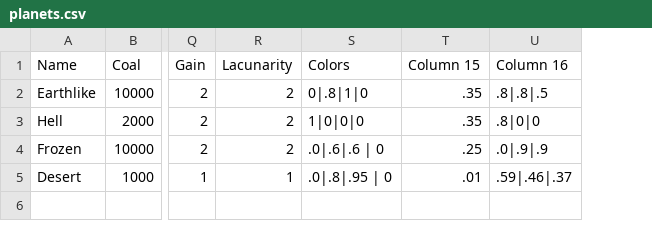
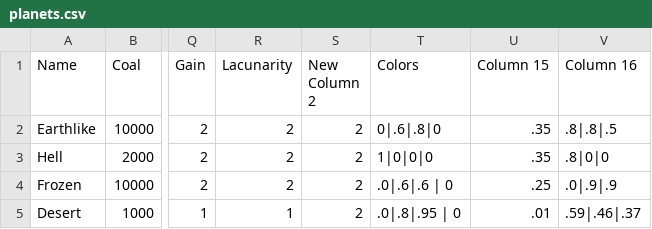
Before and after one commit to jackmott/solescape, a CSV file: Assets/Resources/planets.csv, drawn as a sheet; only a part is shown, gaps mark what is left out; addresses are those after the commit; the diff names each change by its address in the sheet, - before the commit and + after, or states it on an @@ line.

```diff
--- a/Assets/Resources/planets.csv
+++ b/Assets/Resources/planets.csv
+column S (New Column 2), rows 2-5: all 2
-T2 (Colors): 0|.8|1|0
+T2 (Colors): 0|.6|.8|0
```
Also changed, not shown: 31 other files.
